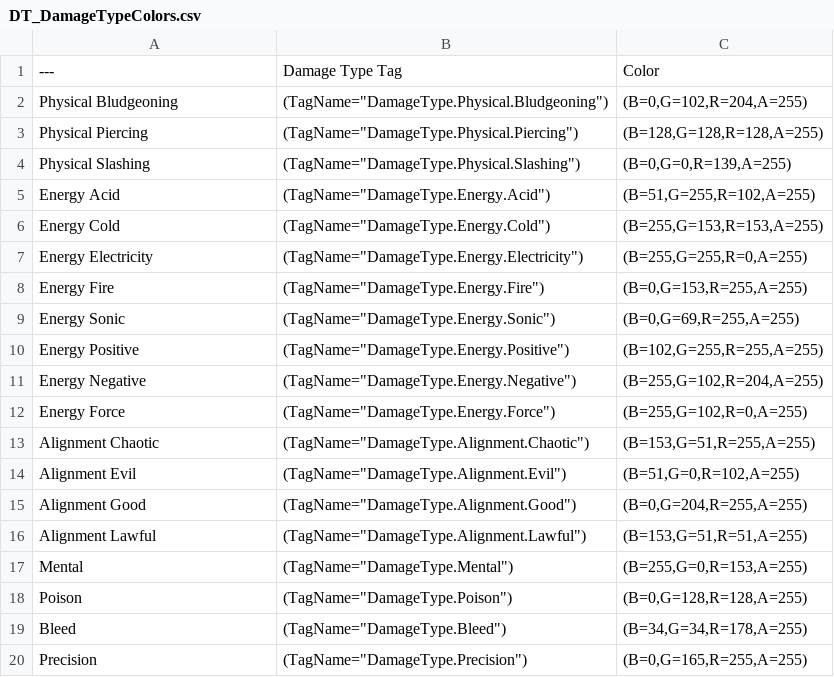
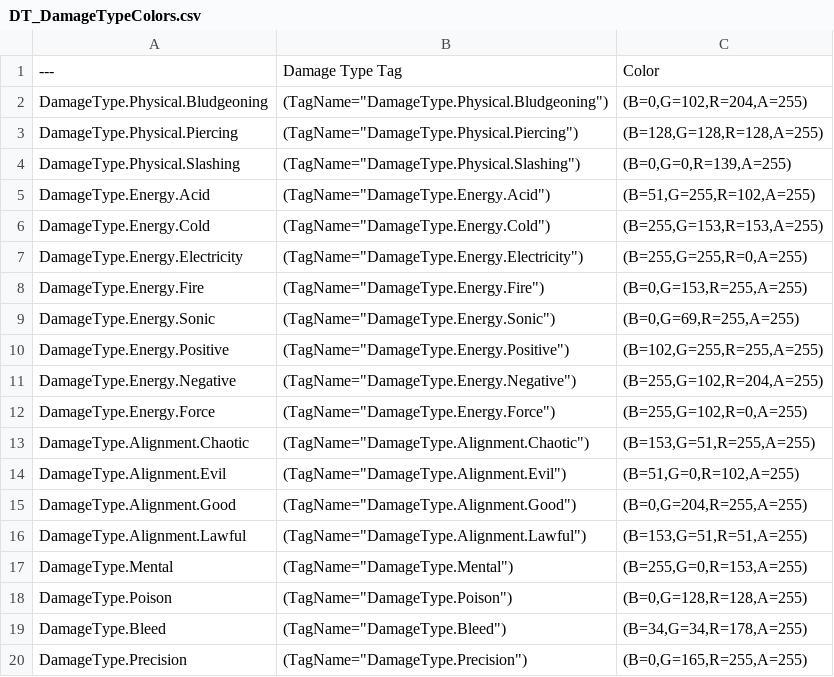
Before and after one commit to OpenPF2/Playground, a CSV file: Content/OpenPF2Playground/DT_DamageTypeColors.csv, drawn as a sheet.

Commit message:
[#9] [#53] Define Colors for Different Damage Types
This can be used for displaying damage amounts back to the player.

```diff
--- a/Content/OpenPF2Playground/DT_DamageTypeColors.csv
+++ b/Content/OpenPF2Playground/DT_DamageTypeColors.csv
@@ -1,20 +1,20 @@
 ---,Damage Type Tag,Color
-Physical Bludgeoning,"(TagName=""DamageType.Physical.Bludgeoning"")","(B=0,G=102,R=204,A=255)"
-Physical Piercing,"(TagName=""DamageType.Physical.Piercing"")","(B=128,G=128,R=128,A=255)"
-Physical Slashing,"(TagName=""DamageType.Physical.Slashing"")","(B=0,G=0,R=139,A=255)"
-Energy Acid,"(TagName=""DamageType.Energy.Acid"")","(B=51,G=255,R=102,A=255)"
-Energy Cold,"(TagName=""DamageType.Energy.Cold"")","(B=255,G=153,R=153,A=255)"
-Energy Electricity,"(TagName=""DamageType.Energy.Electricity"")","(B=255,G=255,R=0,A=255)"
-Energy Fire,"(TagName=""DamageType.Energy.Fire"")","(B=0,G=153,R=255,A=255)"
-Energy Sonic,"(TagName=""DamageType.Energy.Sonic"")","(B=0,G=69,R=255,A=255)"
-Energy Positive,"(TagName=""DamageType.Energy.Positive"")","(B=102,G=255,R=255,A=255)"
-Energy Negative,"(TagName=""DamageType.Energy.Negative"")","(B=255,G=102,R=204,A=255)"
-Energy Force,"(TagName=""DamageType.Energy.Force"")","(B=255,G=102,R=0,A=255)"
-Alignment Chaotic,"(TagName=""DamageType.Alignment.Chaotic"")","(B=153,G=51,R=255,A=255)"
-Alignment Evil,"(TagName=""DamageType.Alignment.Evil"")","(B=51,G=0,R=102,A=255)"
-Alignment Good,"(TagName=""DamageType.Alignment.Good"")","(B=0,G=204,R=255,A=255)"
-Alignment Lawful,"(TagName=""DamageType.Alignment.Lawful"")","(B=153,G=51,R=51,A=255)"
-Mental,"(TagName=""DamageType.Mental"")","(B=255,G=0,R=153,A=255)"
-Poison,"(TagName=""DamageType.Poison"")","(B=0,G=128,R=128,A=255)"
-Bleed,"(TagName=""DamageType.Bleed"")","(B=34,G=34,R=178,A=255)"
-Precision,"(TagName=""DamageType.Precision"")","(B=0,G=165,R=255,A=255)"
+DamageType.Physical.Bludgeoning,"(TagName=""DamageType.Physical.Bludgeoning"")","(B=0,G=102,R=204,A=255)"
+DamageType.Physical.Piercing,"(TagName=""DamageType.Physical.Piercing"")","(B=128,G=128,R=128,A=255)"
+DamageType.Physical.Slashing,"(TagName=""DamageType.Physical.Slashing"")","(B=0,G=0,R=139,A=255)"
+DamageType.Energy.Acid,"(TagName=""DamageType.Energy.Acid"")","(B=51,G=255,R=102,A=255)"
+DamageType.Energy.Cold,"(TagName=""DamageType.Energy.Cold"")","(B=255,G=153,R=153,A=255)"
+DamageType.Energy.Electricity,"(TagName=""DamageType.Energy.Electricity"")","(B=255,G=255,R=0,A=255)"
+DamageType.Energy.Fire,"(TagName=""DamageType.Energy.Fire"")","(B=0,G=153,R=255,A=255)"
+DamageType.Energy.Sonic,"(TagName=""DamageType.Energy.Sonic"")","(B=0,G=69,R=255,A=255)"
+DamageType.Energy.Positive,"(TagName=""DamageType.Energy.Positive"")","(B=102,G=255,R=255,A=255)"
+DamageType.Energy.Negative,"(TagName=""DamageType.Energy.Negative"")","(B=255,G=102,R=204,A=255)"
+DamageType.Energy.Force,"(TagName=""DamageType.Energy.Force"")","(B=255,G=102,R=0,A=255)"
+DamageType.Alignment.Chaotic,"(TagName=""DamageType.Alignment.Chaotic"")","(B=153,G=51,R=255,A=255)"
+DamageType.Alignment.Evil,"(TagName=""DamageType.Alignment.Evil"")","(B=51,G=0,R=102,A=255)"
+DamageType.Alignment.Good,"(TagName=""DamageType.Alignment.Good"")","(B=0,G=204,R=255,A=255)"
+DamageType.Alignment.Lawful,"(TagName=""DamageType.Alignment.Lawful"")","(B=153,G=51,R=51,A=255)"
+DamageType.Mental,"(TagName=""DamageType.Mental"")","(B=255,G=0,R=153,A=255)"
+DamageType.Poison,"(TagName=""DamageType.Poison"")","(B=0,G=128,R=128,A=255)"
+DamageType.Bleed,"(TagName=""DamageType.Bleed"")","(B=34,G=34,R=178,A=255)"
+DamageType.Precision,"(TagName=""DamageType.Precision"")","(B=0,G=165,R=255,A=255)"
```
Also changed, not shown: 1 other file.
